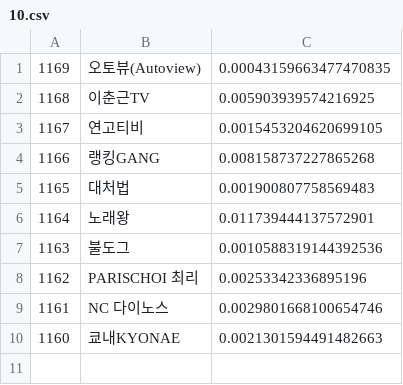
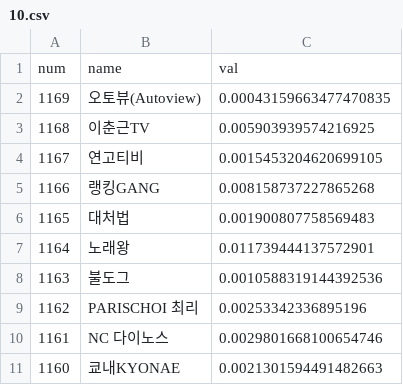
Before and after one commit to skdus531/oss-test, a CSV file: 10.csv, drawn as a sheet; the diff names each change by its address in the sheet, - before the commit and + after, or states it on an @@ line.

Commit message:
Update 10.csv

```diff
--- a/10.csv
+++ b/10.csv
+row 1: num | name | val
```
